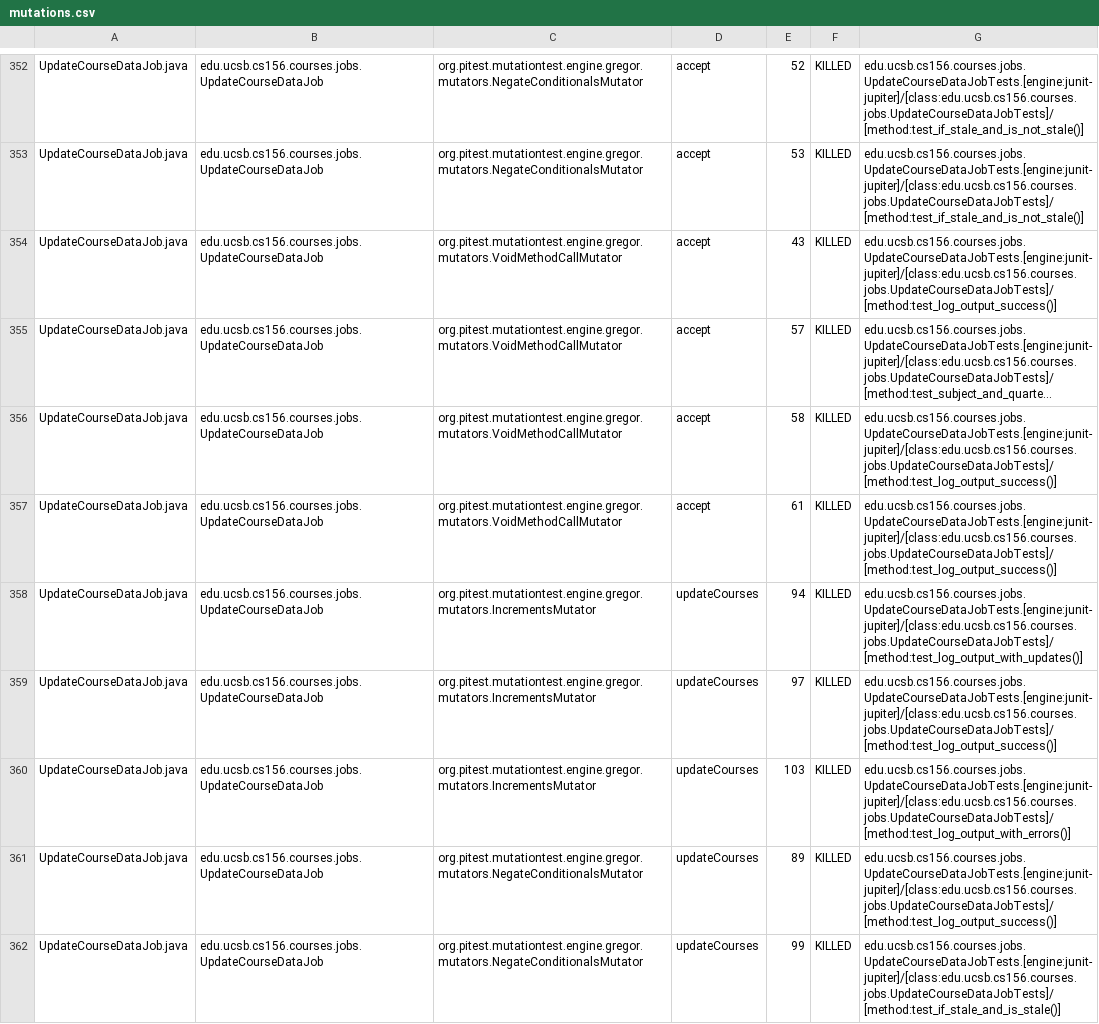
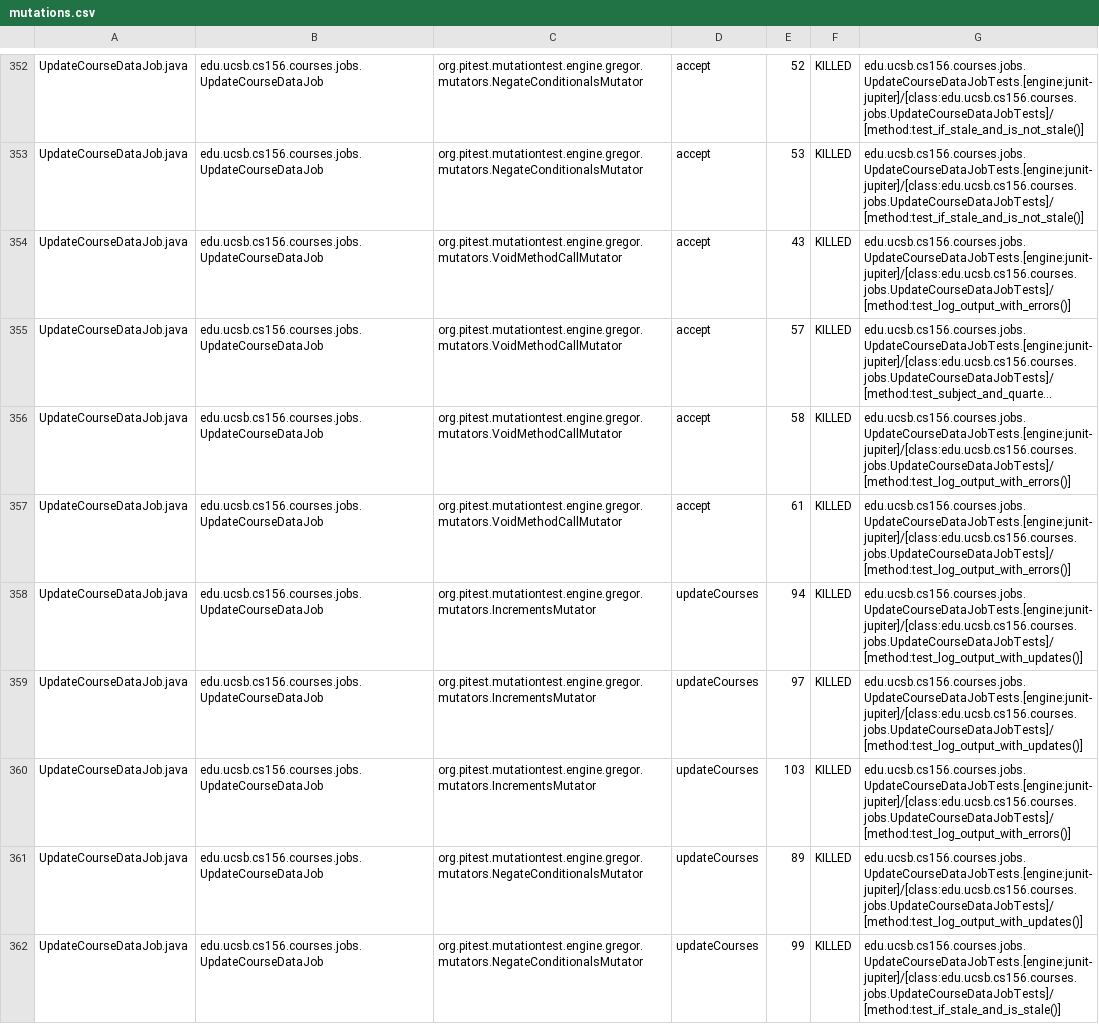
Before and after one commit to ucsb-cs156-s26/proj-courses-s26-02, a CSV file: prs/45/pitest/mutations.csv, drawn as a sheet; only a part is shown, gaps mark what is left out; long unchanged cells end in …; the diff covers the shown part only; the diff names each change by its address in the sheet, - before the commit and + after, or states it on an @@ line.

Commit message:
Deploying to gh-pages from @ ucsb-cs156-s26/proj-courses-s26-02@cc4c7a5f0bee4ecc4fa99b8bd6f29987e7abdcc9 🚀

```diff
--- a/prs/45/pitest/mutations.csv
+++ b/prs/45/pitest/mutations.csv
-G354: edu.ucsb.cs156.courses.jobs.UpdateCourseDataJobTests.[engine:junit-jupiter]/[class:edu.ucsb.cs156.courses.jobs.UpdateCourseDataJobTests]/[method:test_log_output_success()]
+G354: edu.ucsb.cs156.courses.jobs.UpdateCourseDataJobTests.[engine:junit-jupiter]/[class:edu.ucsb.cs156.courses.jobs.UpdateCourseDataJobTests]/[method:test_log_output_with_errors()]
-G356:G357: edu.ucsb.cs156.courses.jobs.UpdateCourseDataJobTests.[engine:junit-jupiter]/[class:edu.ucsb.cs156.courses.jobs.UpdateCourseDataJobTests]/[method:test_log_output_success()]
+G356:G357: edu.ucsb.cs156.courses.jobs.UpdateCourseDataJobTests.[engine:junit-jupiter]/[class:edu.ucsb.cs156.courses.jobs.UpdateCourseDataJobTests]/[method:test_log_output_with_errors()]
-G359: edu.ucsb.cs156.courses.jobs.UpdateCourseDataJobTests.[engine:junit-jupiter]/[class:edu.ucsb.cs156.courses.jobs.UpdateCourseDataJobTests]/[method:test_log_output_success()]
+G359: edu.ucsb.cs156.courses.jobs.UpdateCourseDataJobTests.[engine:junit-jupiter]/[class:edu.ucsb.cs156.courses.jobs.UpdateCourseDataJobTests]/[method:test_log_output_with_updates()]
-G361: edu.ucsb.cs156.courses.jobs.UpdateCourseDataJobTests.[engine:junit-jupiter]/[class:edu.ucsb.cs156.courses.jobs.UpdateCourseDataJobTests]/[method:test_log_output_success()]
+G361: edu.ucsb.cs156.courses.jobs.UpdateCourseDataJobTests.[engine:junit-jupiter]/[class:edu.ucsb.cs156.courses.jobs.UpdateCourseDataJobTests]/[method:test_log_output_with_updates()]
```
Also changed, not shown: 76 edited cells elsewhere in this file, 53 other files.
